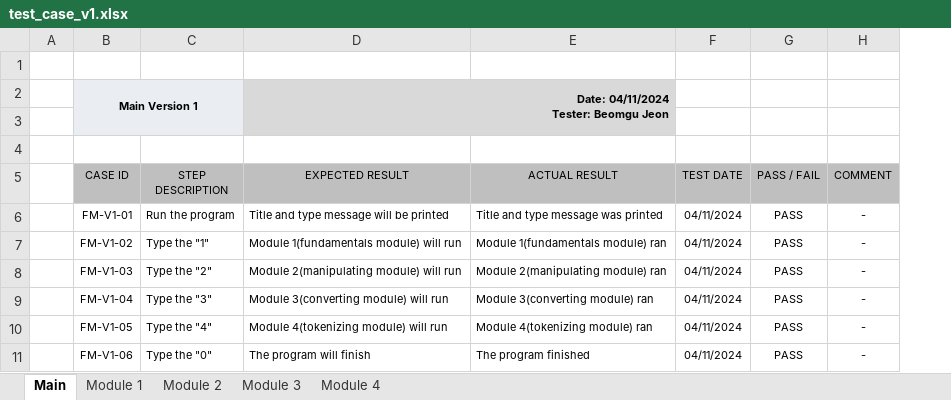
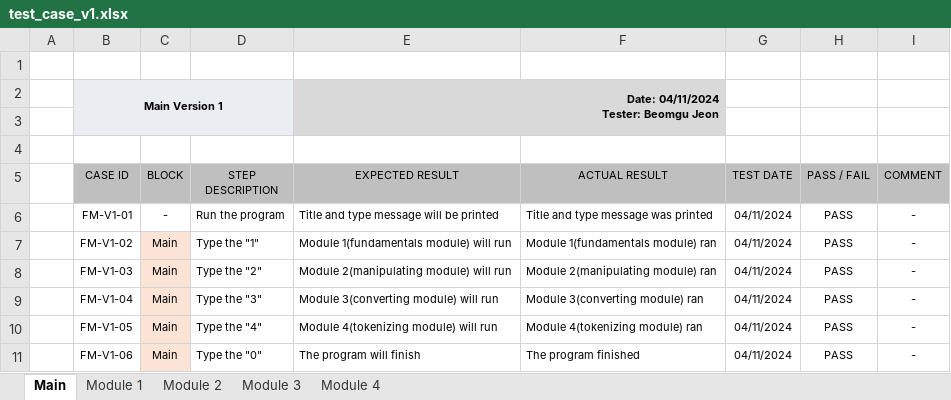
Before and after one commit to JeonBeomGu-S/CPR101-Final, an Excel workbook: v1/test_case_v1.xlsx, sheet Main, drawn as a sheet; values as stored, in another font and other column widths than the file's, no borders; the diff names each change by its address in the sheet, - before the commit and + after, or states it on an @@ line.

Commit message:
Add block column in test case and fix something wrong

```diff
--- a/v1/test_case_v1.xlsx (sheet Main)
+++ b/v1/test_case_v1.xlsx (sheet Main)
+column C (BLOCK), rows 6-11: - | Main | Main | Main | Main | Main
```
Also changed, not shown: sheet Module 2, sheet Module 4, sheet Module 3, sheet Module 1.
